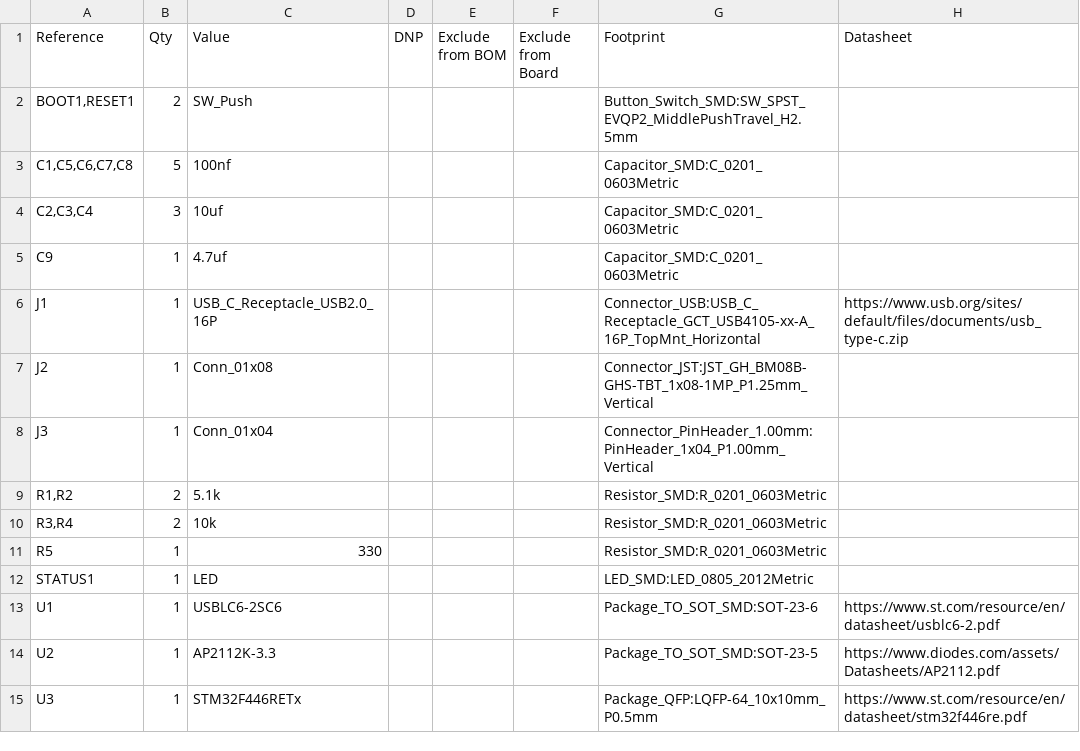
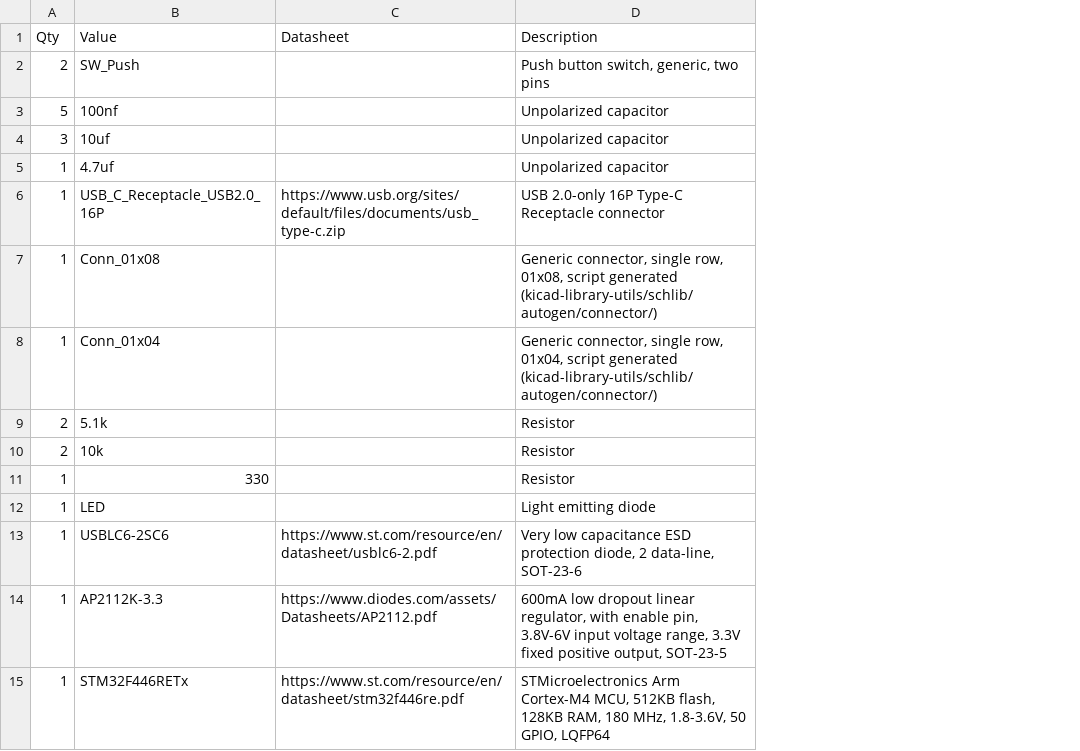
Before and after one commit to sashankthapa/fingertip-fusion-hw, a CSV file: hardware/board-a-main/board-a-main.csv, drawn as a sheet; removed rows and columns are numbered as before the commit, all else as after; the diff names each change by its address in the sheet, - before the commit and + after, or states it on an @@ line.

```diff
--- a/hardware/board-a-main/board-a-main.csv
+++ b/hardware/board-a-main/board-a-main.csv
-column A (Reference), rows 2-15: BOOT1,RESET1 | C1,C5,C6,C7,C8 | C2,C3,C4 | C9 | J1 | J2 | J3 | R1,R2 | R3,R4 | R5 | STATUS1 | U1 | U2 | U3
-column D (DNP), empty
-column E (Exclude from BOM), empty
-column F (Exclude from Board), empty
-column G (Footprint), rows 2-15: Button_Switch_SMD:SW_SPST_EVQP2_MiddlePushTravel_H2.5mm | Capacitor_SMD:C_0201_0603Metric | Capacitor_SMD:C_0201_0603Metric | Capacitor_SMD:C_0201_0603Metric | Connector_USB:USB_C_Receptacle_GCT_USB4105-xx-A_16P_TopMnt_Horizontal | Connector_JST:JST_GH_BM08B-GHS-TBT_1x08-1MP_P1.25mm_Vertical | Connector_PinHeader_1.00mm:PinHeader_1x04_P1.00mm_Vertical | Resistor_SMD:R_0201_0603Metric | Resistor_SMD:R_0201_0603Metric | Resistor_SMD:R_0201_0603Metric | LED_SMD:LED_0805_2012Metric | Package_TO_SOT_SMD:SOT-23-6 | Package_TO_SOT_SMD:SOT-23-5 | Package_QFP:LQFP-64_10x10mm_P0.5mm
+column D (Description), rows 2-15: Push button switch, generic, two pins | Unpolarized capacitor | Unpolarized capacitor | Unpolarized capacitor | USB 2.0-only 16P Type-C Receptacle connector | Generic connector, single row, 01x08, script generated (kicad-library-utils/schlib/autogen/connector/) | Generic connector, single row, 01x04, script generated (kicad-library-utils/schlib/autogen/connector/) | Resistor | Resistor | Resistor | Light emitting diode | Very low capacitance ESD protection diode, 2 data-line, SOT-23-6 | 600mA low dropout linear regulator, with enable pin, 3.8V-6V input voltage range, 3.3V fixed positive output, SOT-23-5 | STMicroelectronics Arm Cortex-M4 MCU, 512KB flash, 128KB RAM, 180 MHz, 1.8-3.6V, 50 GPIO, LQFP64
```
Also changed, not shown: hardware/board-b-sensor/board-b-sensor.csv, 20 other files.
